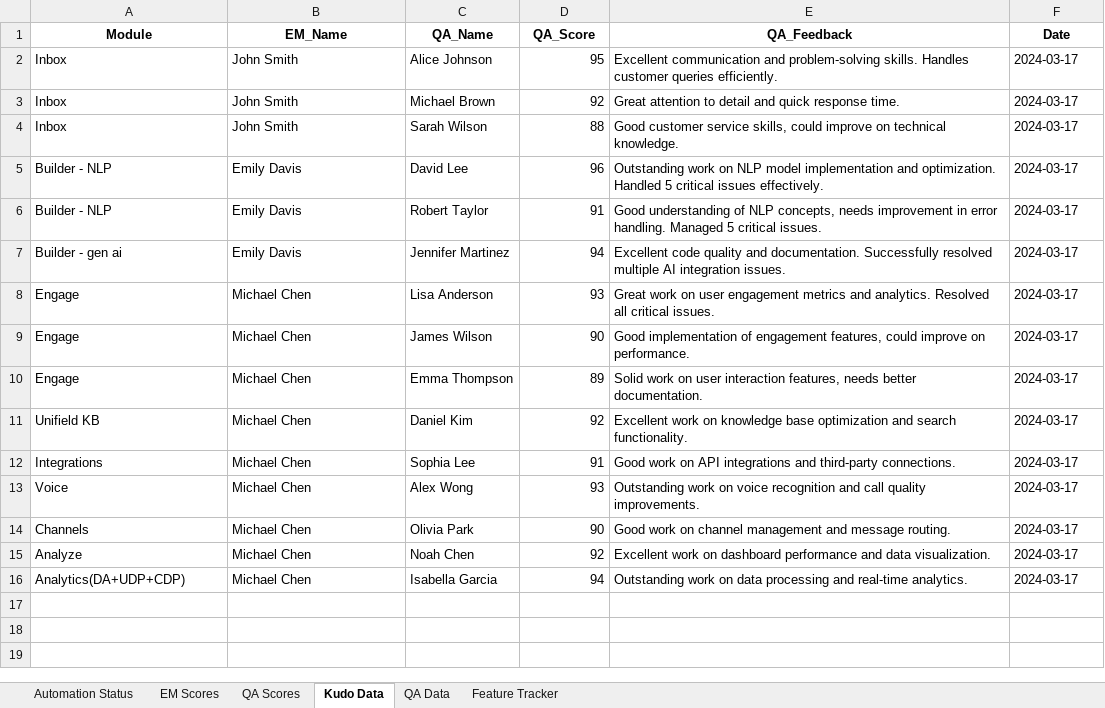
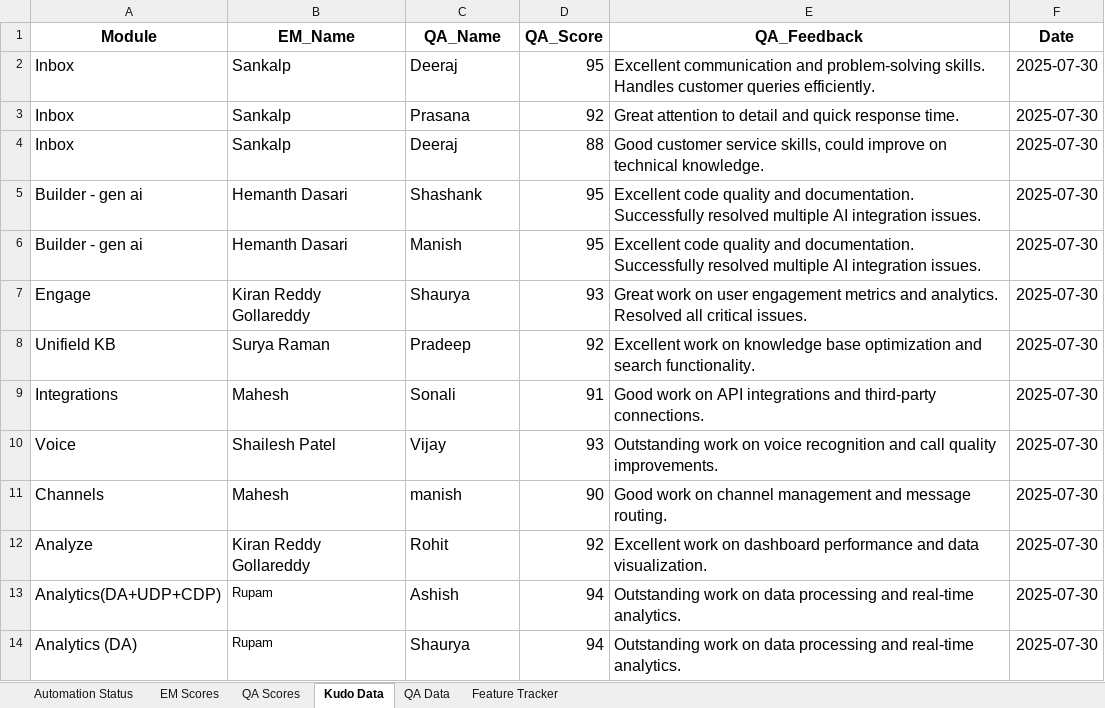
Before and after one commit to shilpa32/QA_Dashboard, an Excel workbook: dashboard_data.xlsx, sheet Kudo Data, drawn as a sheet; values as stored, in another font and other column widths than the file's, no borders; charts and pictures not drawn; removed rows and columns are numbered as before the commit, all else as after; the diff names each change by its address in the sheet, - before the commit and + after, or states it on an @@ line.

Commit message:
Update dashboard and combine scripts, refresh data

```diff
--- a/dashboard_data.xlsx (sheet Kudo Data)
+++ b/dashboard_data.xlsx (sheet Kudo Data)
@@ A1:F4 text size: larger @@
-B2:B4 (EM_Name): John Smith
+B2:B4 (EM_Name): Sankalp
-C2 (QA_Name): Alice Johnson
+C2 (QA_Name): Deeraj
-F2:F4 (Date): 2024-03-17
+F2:F4 (Date): 2025-07-30
-C3 (QA_Name): Michael Brown
+C3 (QA_Name): Prasana
-C4 (QA_Name): Sarah Wilson
+C4 (QA_Name): Deeraj
-row 5: Builder - NLP | Emily Davis | David Lee | 96 | Outstanding work on NLP model implementation and optimization. Handled 5 critical issues effectively. | 2024-03-17
-row 6: Builder - NLP | Emily Davis | Robert Taylor | 91 | Good understanding of NLP concepts, needs improvement in error handling. Managed 5 critical issues. | 2024-03-17
+row 5: Builder - gen ai | Hemanth Dasari | Shashank | 95 | Excellent code quality and documentation. Successfully resolved multiple AI integration issues. | 2025-07-30
@@ A6:F7 text size: larger @@
-B6 (EM_Name): Emily Davis
+B6 (EM_Name): Hemanth Dasari
-C6 (QA_Name): Jennifer Martinez
+C6 (QA_Name): Manish
-D6 (QA_Score): 94
+D6 (QA_Score): 95
-F6:F7 (Date): 2024-03-17
+F6:F7 (Date): 2025-07-30
-B7 (EM_Name): Michael Chen
+B7 (EM_Name): Kiran Reddy Gollareddy
-C7 (QA_Name): Lisa Anderson
+C7 (QA_Name): Shaurya
-row 9: Engage | Michael Chen | James Wilson | 90 | Good implementation of engagement features, could improve on performance. | 2024-03-17
-row 10: Engage | Michael Chen | Emma Thompson | 89 | Solid work on user interaction features, needs better documentation. | 2024-03-17
@@ A8:F12 text size: larger @@
-B8 (EM_Name): Michael Chen
+B8 (EM_Name): Surya Raman
-C8 (QA_Name): Daniel Kim
+C8 (QA_Name): Pradeep
-F8:F13 (Date): 2024-03-17
+F8:F13 (Date): 2025-07-30
-B9 (EM_Name): Michael Chen
+B9 (EM_Name): Mahesh
-C9 (QA_Name): Sophia Lee
+C9 (QA_Name): Sonali
-B10 (EM_Name): Michael Chen
+B10 (EM_Name): Shailesh Patel
-C10 (QA_Name): Alex Wong
+C10 (QA_Name): Vijay
-B11 (EM_Name): Michael Chen
+B11 (EM_Name): Mahesh
-C11 (QA_Name): Olivia Park
+C11 (QA_Name): manish
-B12 (EM_Name): Michael Chen
+B12 (EM_Name): Kiran Reddy Gollareddy
-C12 (QA_Name): Noah Chen
+C12 (QA_Name): Rohit
@@ A13 text size: larger @@
-B13 (EM_Name): Michael Chen
+B13 (EM_Name): Rupam
-C13 (QA_Name): Isabella Garcia
+C13 (QA_Name): Ashish
@@ C13:F13 text size: larger @@
+row 14: Analytics (DA) | Rupam | Shaurya | 94 | Outstanding work on data processing and real-time analytics. | 2025-07-30
```
Also changed, not shown: sheet Feature Tracker, sheet Automation Status, sheet QA Data, sheet EM Scores, sheet QA Scores, charts or pictures, 2 other files.
